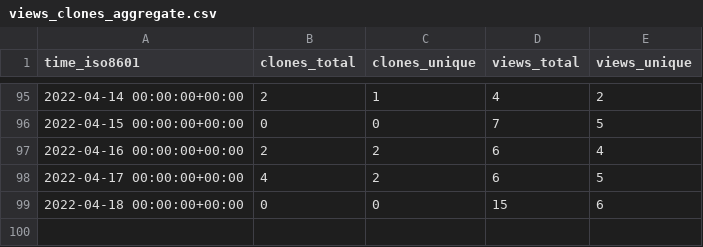
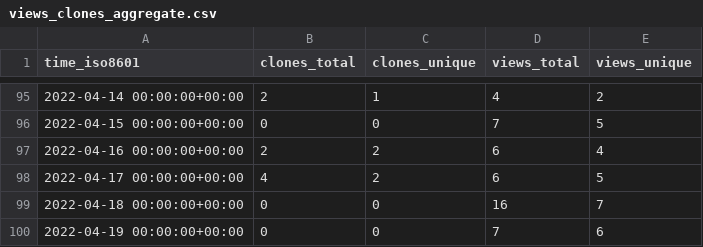
Before and after one commit to tom-doerr/github_repo_stats_data, a CSV file: tom-doerr/codex-readme/ghrs-data/views_clones_aggregate.csv, drawn as a sheet; only a part is shown, gaps mark what is left out.

```diff
--- a/tom-doerr/codex-readme/ghrs-data/views_clones_aggregate.csv
+++ b/tom-doerr/codex-readme/ghrs-data/views_clones_aggregate.csv
@@ -98,2 +98,3 @@ time_iso8601,clones_total,clones_unique,views_total,views_unique
 2022-04-17 00:00:00+00:00,4,2,6,5
-2022-04-18 00:00:00+00:00,0,0,15,6
+2022-04-18 00:00:00+00:00,0,0,16,7
+2022-04-19 00:00:00+00:00,0,0,7,6
```
Also changed, not shown: 1 other file.
